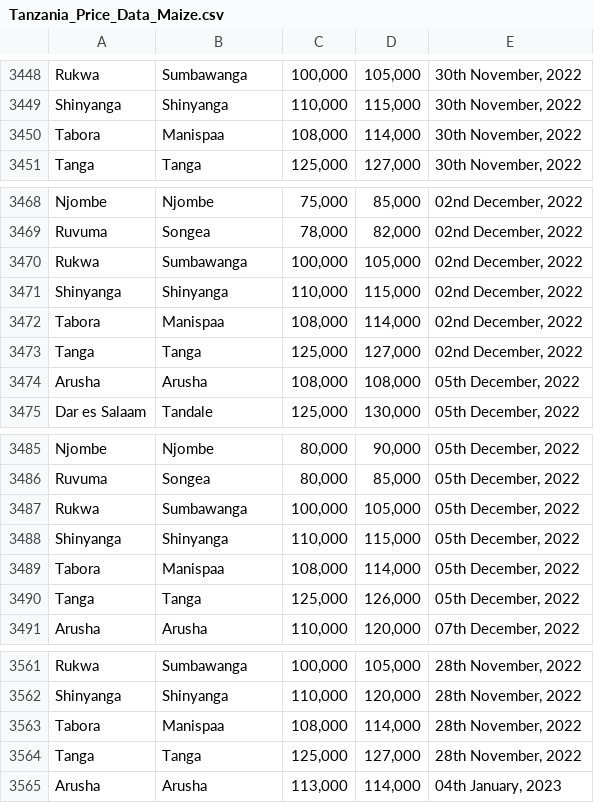
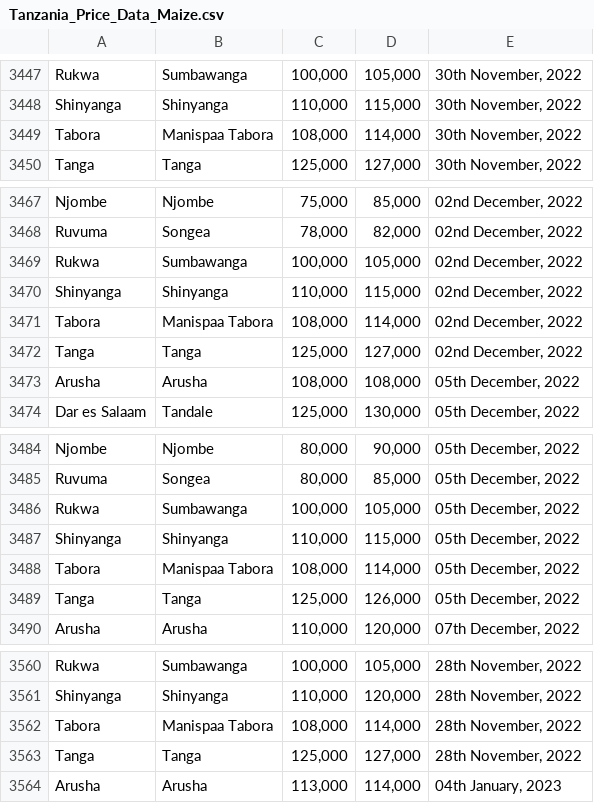
Before and after one commit to EiA2030-ex-ante/Tanzania-Price-Data, a CSV file: Tanzania_Price_Data_Maize.csv, drawn as a sheet; only a part is shown, gaps mark what is left out; the diff covers the shown part only.

```diff
--- a/Tanzania_Price_Data_Maize.csv
+++ b/Tanzania_Price_Data_Maize.csv
@@ -3449,3 +3448,3 @@ Rukwa,Sumbawanga,"100,000","105,000","30th November, 2022"
 Shinyanga,Shinyanga,"110,000","115,000","30th November, 2022"
-Tabora,Manispaa,"108,000","114,000","30th November, 2022"
+Tabora,Manispaa Tabora,"108,000","114,000","30th November, 2022"
 Tanga,Tanga,"125,000","127,000","30th November, 2022"
@@ -3471,3 +3470,3 @@ Rukwa,Sumbawanga,"100,000","105,000","02nd December, 2022"
 Shinyanga,Shinyanga,"110,000","115,000","02nd December, 2022"
-Tabora,Manispaa,"108,000","114,000","02nd December, 2022"
+Tabora,Manispaa Tabora,"108,000","114,000","02nd December, 2022"
 Tanga,Tanga,"125,000","127,000","02nd December, 2022"
@@ -3488,3 +3487,3 @@ Rukwa,Sumbawanga,"100,000","105,000","05th December, 2022"
 Shinyanga,Shinyanga,"110,000","115,000","05th December, 2022"
-Tabora,Manispaa,"108,000","114,000","05th December, 2022"
+Tabora,Manispaa Tabora,"108,000","114,000","05th December, 2022"
 Tanga,Tanga,"125,000","126,000","05th December, 2022"
@@ -3562,3 +3561,3 @@ Rukwa,Sumbawanga,"100,000","105,000","28th November, 2022"
 Shinyanga,Shinyanga,"110,000","120,000","28th November, 2022"
-Tabora,Manispaa,"108,000","114,000","28th November, 2022"
+Tabora,Manispaa Tabora,"108,000","114,000","28th November, 2022"
 Tanga,Tanga,"125,000","127,000","28th November, 2022"
```
Also changed, not shown: 2 added rows, 3 removed rows and 3 edited cells elsewhere in this file, 2 other files.
